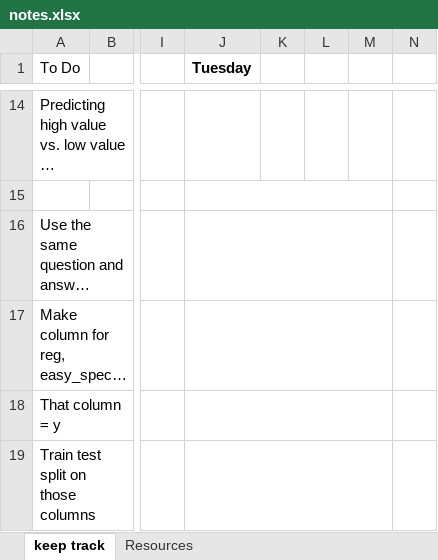
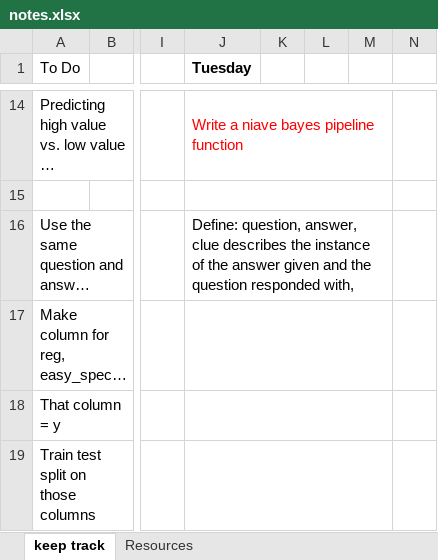
Before and after one commit to JCurley10/Jeopardy_nlp, an Excel workbook: notebooks/notes.xlsx, sheet keep track, drawn as a sheet; only a part is shown, gaps mark what is left out; long unchanged cells end in …; values as stored, in another font and other column widths than the file's, no borders; the diff covers the shown part only; the diff names each change by its address in the sheet, - before the commit and + after, or states it on an @@ line.

Commit message:
tuesday's updates

```diff
--- a/notebooks/notes.xlsx (sheet keep track)
+++ b/notebooks/notes.xlsx (sheet keep track)
-J14 (Tuesday): (empty)
+J14 (Tuesday): Write a niave bayes pipeline function
+J14:M14 merged
-J16 (Tuesday): (empty)
+J16 (Tuesday): Define: question, answer, clue describes the instance of the answer given and the question responded with,
```
Also changed, not shown: 5 added rows, 5 removed rows, 15 edited cells and cell formats elsewhere in this sheet, 9 other files.
